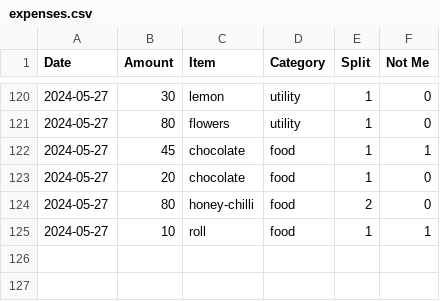
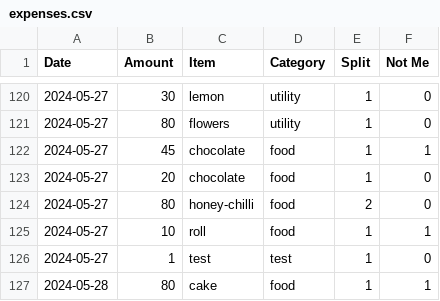
Before and after one commit to MBUYt0n/expense-tracker, a CSV file: expenses.csv, drawn as a sheet; only a part is shown, gaps mark what is left out; the diff names each change by its address in the sheet, - before the commit and + after, or states it on an @@ line.

```diff
--- a/expenses.csv
+++ b/expenses.csv
+row 126: 2024-05-27 | 1 | test | test | 1 | 0
+row 127: 2024-05-28 | 80 | cake | food | 1 | 1
```
Also changed, not shown: 2 other files.
